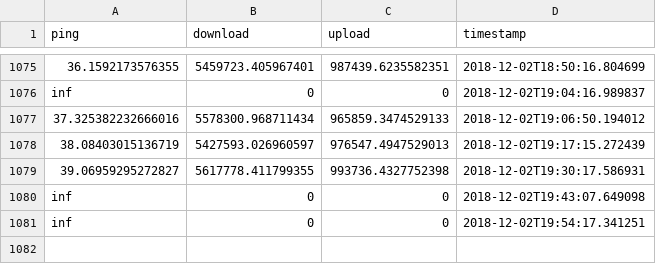
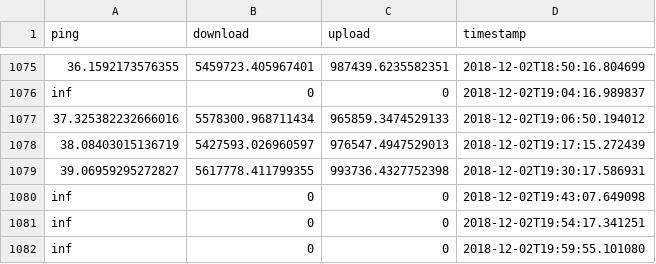
Before and after one commit to ellisp/speedtest, a CSV file: test-results.csv, drawn as a sheet; only a part is shown, gaps mark what is left out; the diff names each change by its address in the sheet, - before the commit and + after, or states it on an @@ line.

Commit message:
more data

```diff
--- a/test-results.csv
+++ b/test-results.csv
+row 1082: inf | 0 | 0 | 2018-12-02T19:59:55.101080
```
